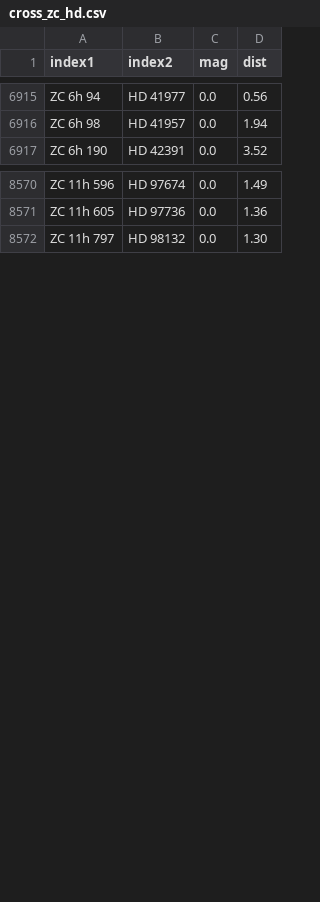
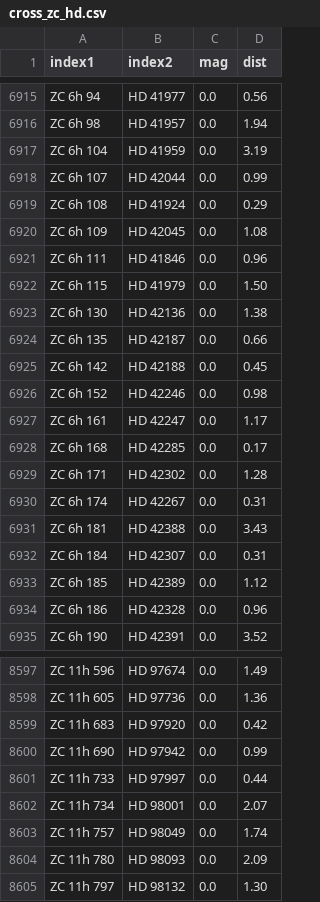
Before and after one commit to aureus123/catalogs, a CSV file: results/cross/cross_zc_hd.csv, drawn as a sheet; only a part is shown, gaps mark what is left out; the diff covers the shown part only; the diff names each change by its address in the sheet, - before the commit and + after, or states it on an @@ line.

```diff
--- a/results/cross/cross_zc_hd.csv
+++ b/results/cross/cross_zc_hd.csv
+row 6917: ZC 6h 104 | HD 41959 | 0.0 | 3.19
+row 6918: ZC 6h 107 | HD 42044 | 0.0 | 0.99
+row 6919: ZC 6h 108 | HD 41924 | 0.0 | 0.29
+row 6920: ZC 6h 109 | HD 42045 | 0.0 | 1.08
+row 6921: ZC 6h 111 | HD 41846 | 0.0 | 0.96
+row 6922: ZC 6h 115 | HD 41979 | 0.0 | 1.50
+row 6923: ZC 6h 130 | HD 42136 | 0.0 | 1.38
+row 6924: ZC 6h 135 | HD 42187 | 0.0 | 0.66
+row 6925: ZC 6h 142 | HD 42188 | 0.0 | 0.45
+row 6926: ZC 6h 152 | HD 42246 | 0.0 | 0.98
+row 6927: ZC 6h 161 | HD 42247 | 0.0 | 1.17
+row 6928: ZC 6h 168 | HD 42285 | 0.0 | 0.17
+row 6929: ZC 6h 171 | HD 42302 | 0.0 | 1.28
+row 6930: ZC 6h 174 | HD 42267 | 0.0 | 0.31
+row 6931: ZC 6h 181 | HD 42388 | 0.0 | 3.43
+row 6932: ZC 6h 184 | HD 42307 | 0.0 | 0.31
+row 6933: ZC 6h 185 | HD 42389 | 0.0 | 1.12
+row 6934: ZC 6h 186 | HD 42328 | 0.0 | 0.96
+row 8599: ZC 11h 683 | HD 97920 | 0.0 | 0.42
+row 8600: ZC 11h 690 | HD 97942 | 0.0 | 0.99
+row 8601: ZC 11h 733 | HD 97997 | 0.0 | 0.44
+row 8602: ZC 11h 734 | HD 98001 | 0.0 | 2.07
+row 8603: ZC 11h 757 | HD 98049 | 0.0 | 1.74
+row 8604: ZC 11h 780 | HD 98093 | 0.0 | 2.09
```
Also changed, not shown: 22 added rows elsewhere in this file, results/cross/cross_zc_cd.csv, results/cross/cross_zc_cpd.csv, 9 other files.
